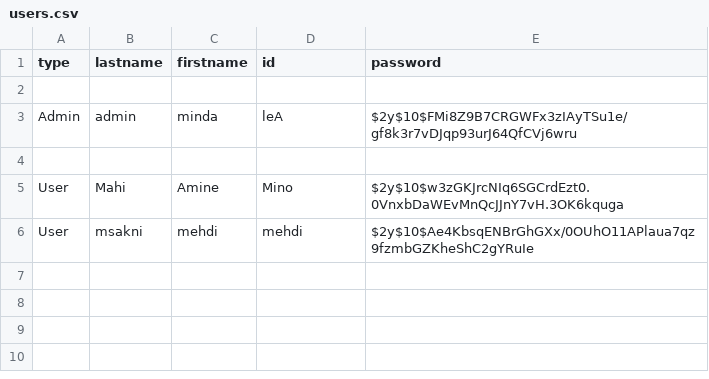
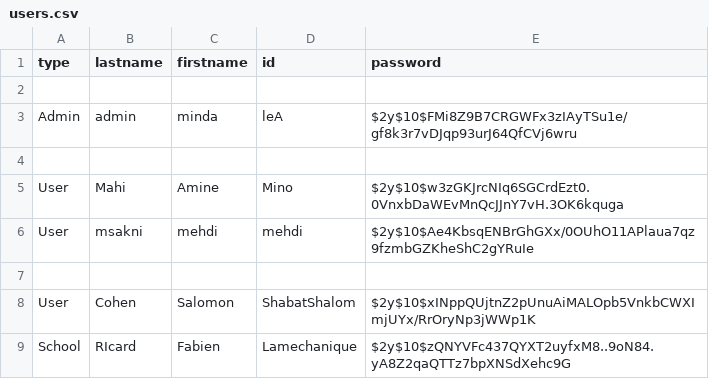
Before and after one commit to msk-mdi/Quizzeo, a CSV file: traitement/users.csv, drawn as a sheet; the diff names each change by its address in the sheet, - before the commit and + after, or states it on an @@ line.

```diff
--- a/traitement/users.csv
+++ b/traitement/users.csv
+row 7: (empty)
+row 8: User | Cohen | Salomon | ShabatShalom | $2y$10$xINppQUjtnZ2pUnuAiMALOpb5VnkbCWXImjUYx/RrOryNp3jWWp1K
+row 9: School | RIcard | Fabien | Lamechanique | $2y$10$zQNYVFc437QYXT2uyfxM8..9oN84.yA8Z2qaQTTz7bpXNSdXehc9G
```
Also changed, not shown: 2 other files.
